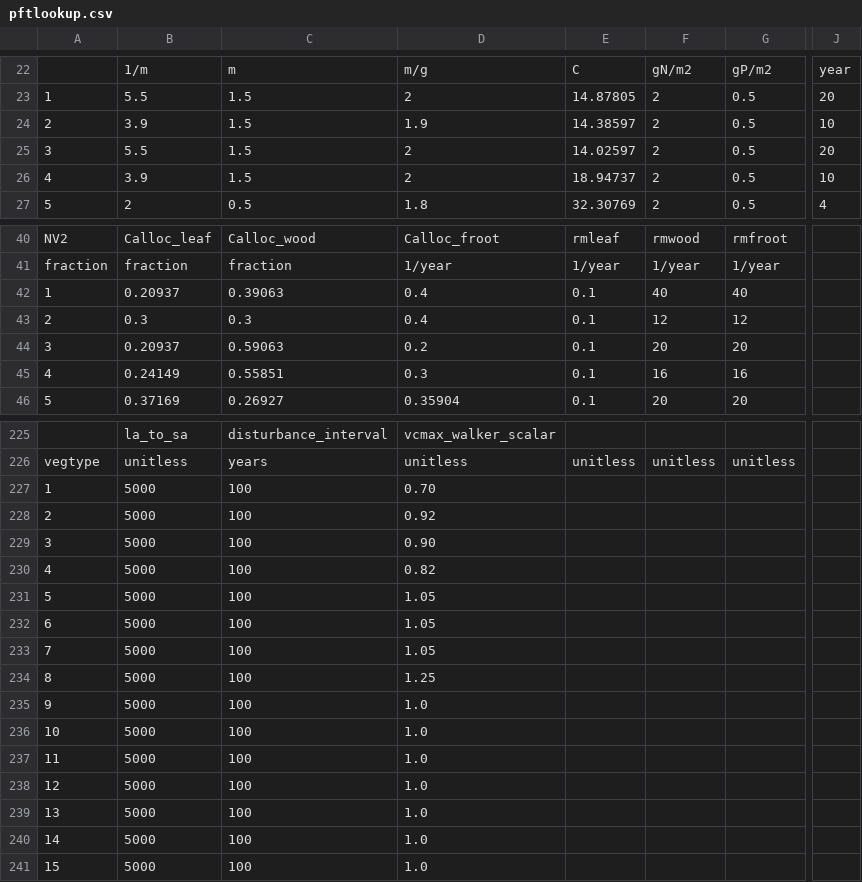
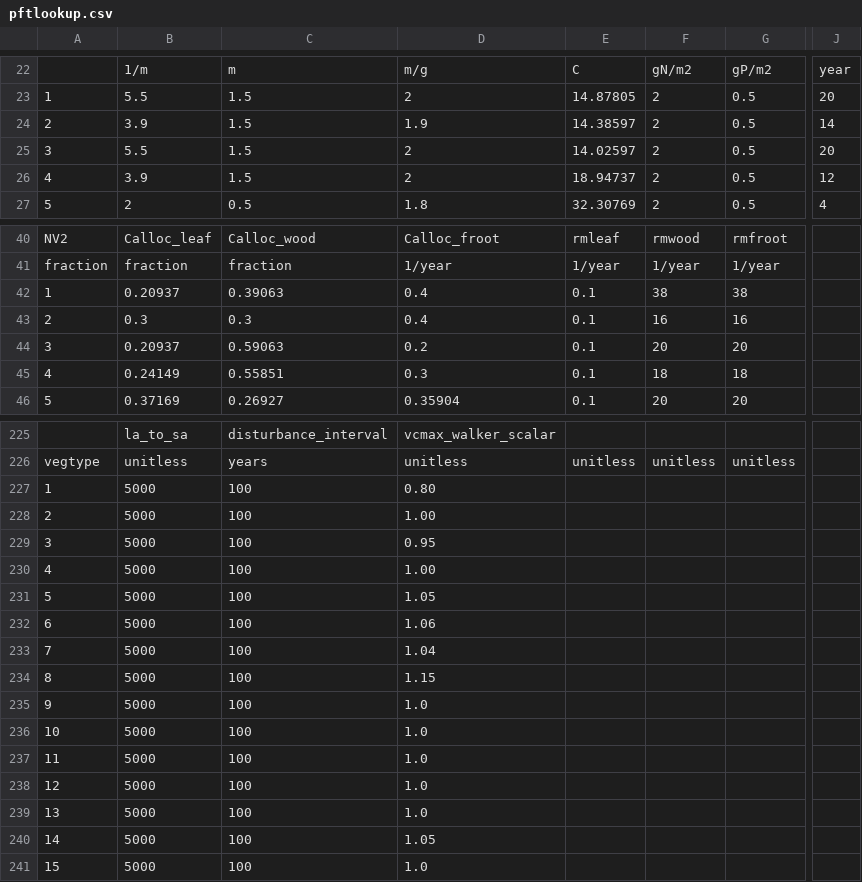
Before and after one commit to CABLE-LSM/CABLE, a CSV file: params/pftlookup.csv, drawn as a sheet; only a part is shown, gaps mark what is left out; the diff names each change by its address in the sheet, - before the commit and + after, or states it on an @@ line.

Commit message:
scripts, auxiliary files, params, and namelists added as used for TRENDY v11
git-svn-id: https://trac.nci.org.au/svn/cable/branches/Share/CABLE-POP_TRENDY@9211 b483b3d9-cc7d-4f55-9e4c-b4562452379e

```diff
--- a/params/pftlookup.csv
+++ b/params/pftlookup.csv
-J24: 10
+J24: 14
-J26: 10
+J26: 12
-F42: 40
+F42: 38
-G42: 40
+G42: 38
-F43: 12
+F43: 16
-G43: 12
+G43: 16
-F45: 16
+F45: 18
-G45: 16
+G45: 18
-D227: 0.70
+D227: 0.80
-D228: 0.92
+D228: 1.00
-D229: 0.90
+D229: 0.95
-D230: 0.82
+D230: 1.00
-D232: 1.05
+D232: 1.06
-D233: 1.05
+D233: 1.04
-D234: 1.25
+D234: 1.15
-D240: 1.0
+D240: 1.05
```
Also changed, not shown: 14 other files.
